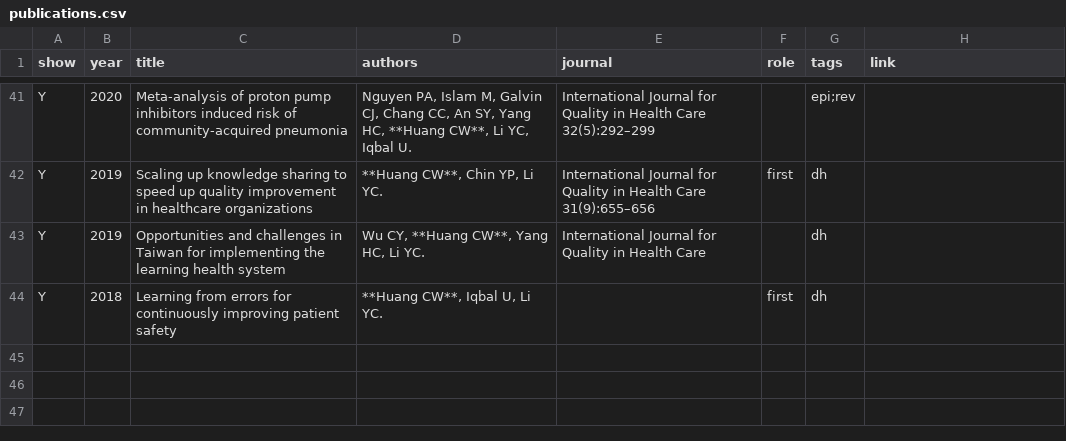
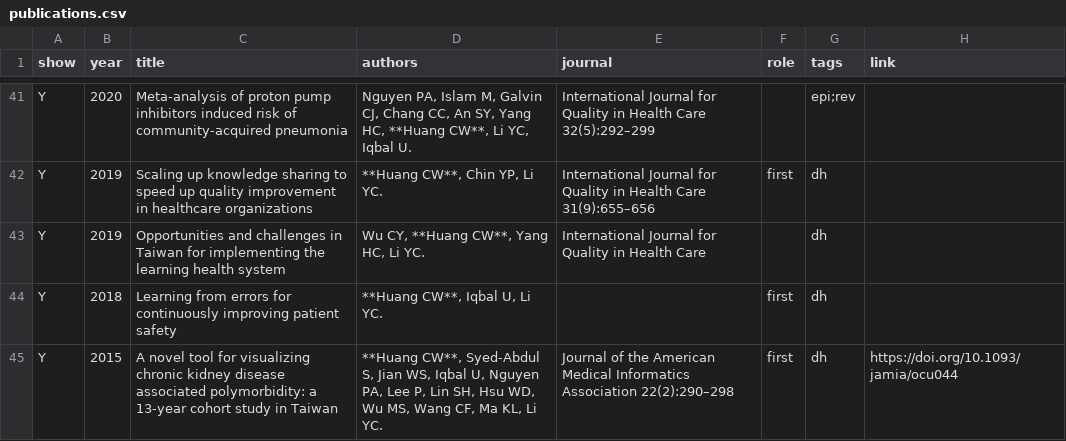
Before and after one commit to gracehuangtmu/gracehuangtmu.github.io, a CSV file: data/publications.csv, drawn as a sheet; only a part is shown, gaps mark what is left out; the diff names each change by its address in the sheet, - before the commit and + after, or states it on an @@ line.

```diff
--- a/data/publications.csv
+++ b/data/publications.csv
+row 45: Y | 2015 | A novel tool for visualizing chronic kidney disease associated polymorbidity: a 13-year cohort study in Taiwan | **Huang CW**, Syed-Abdul S, Jian WS, Iqbal U, Nguyen PA, Lee P, Lin SH, Hsu WD, Wu MS, Wang CF, Ma KL, Li YC. | Journal of the American Medical Informatics Association 22(2):290–298 | first | dh | https://doi.org/10.1093/jamia/ocu044
```
Also changed, not shown: data/people.csv, 2 other files.
